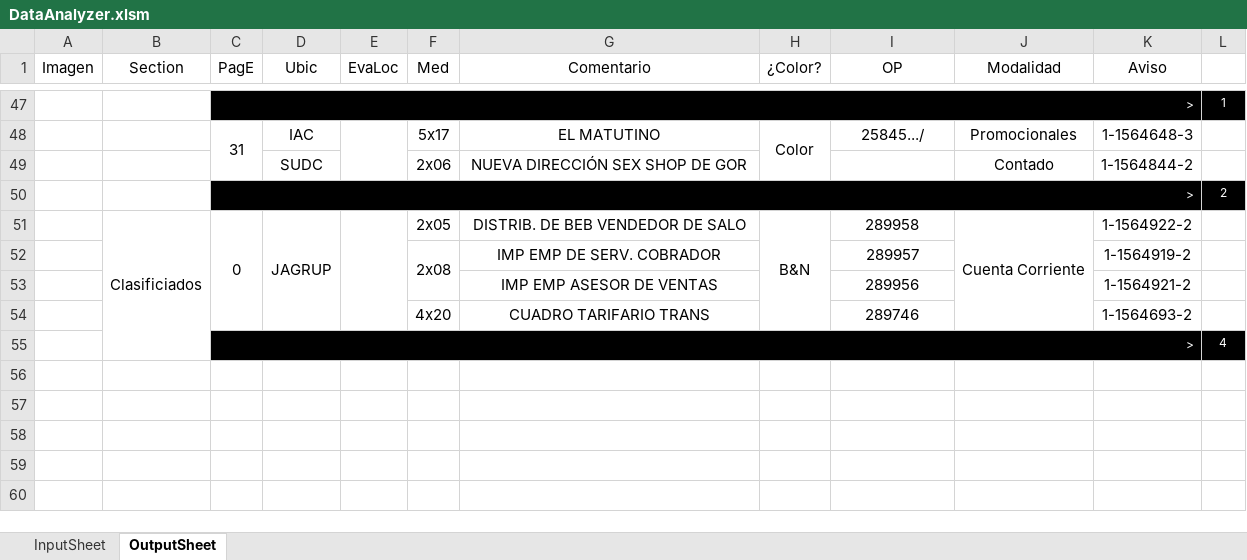
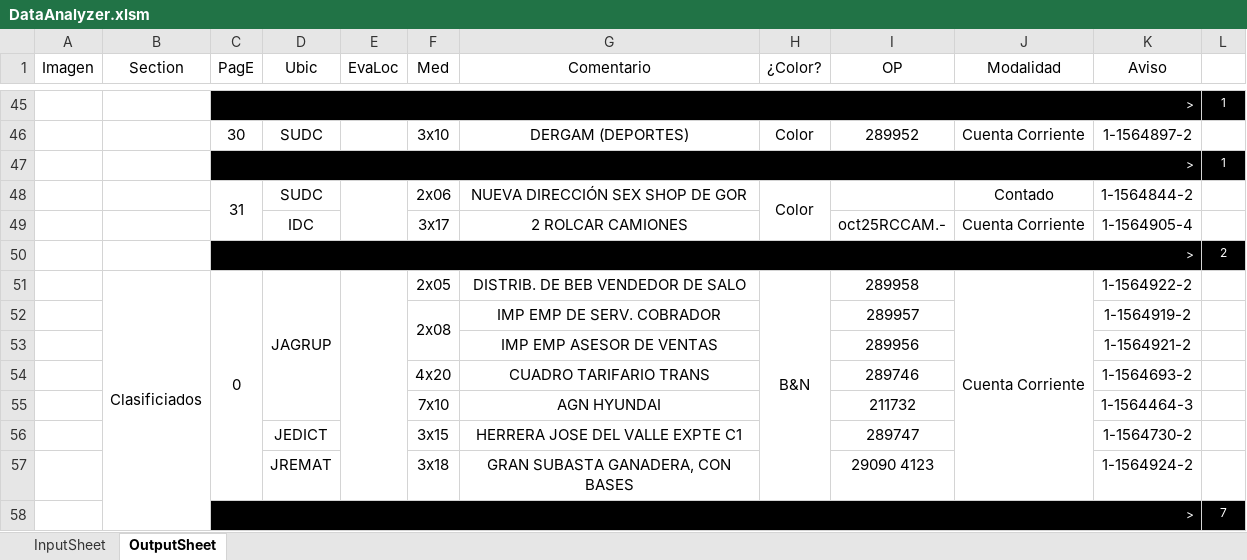
Before and after one commit to zherar7ordoya/xMSO-Excel, an Excel workbook: DataAnalyzer.xlsm, sheet OutputSheet, drawn as a sheet; only a part is shown, gaps mark what is left out; values as stored, in another font and other column widths than the file's, no borders; conditional formats not drawn; removed rows and columns are numbered as before the commit, all else as after; the diff covers the shown part only; the diff names each change by its address in the sheet, - before the commit and + after, or states it on an @@ line.

```diff
--- a/DataAnalyzer.xlsm (sheet OutputSheet)
+++ b/DataAnalyzer.xlsm (sheet OutputSheet)
-row 48:  |  | 31 | IAC |  | 5x17 | EL MATUTINO | Color | 25845.../ | Promocionales | 1-1564648-3 | 1
+row 46:  |  | 30 | SUDC |  | 3x10 | DERGAM (DEPORTES) | Color | 289952 | Cuenta Corriente | 1-1564897-2 | 1
@@ row 22 moved to row 47: > @@
-C48 (PagE): (empty)
+C48 (PagE): 31
+C48:C49 merged
+E48:E49 merged
-H48 (¿Color?): (empty)
+H48 (¿Color?): Color
+H48:H49 merged
+row 49:  |  |  | IDC |  | 3x17 | 2 ROLCAR CAMIONES |  | oct25RCCAM.- | Cuenta Corriente | 1-1564905-4 | 1
-row 55:  |  | > |  |  |  |  |  |  |  |  | 4
+row 55:  |  |  |  |  | 7x10 | AGN HYUNDAI |  | 211732 |  | 1-1564464-3 | 1
+row 56:  |  |  | JEDICT |  | 3x15 | HERRERA JOSE DEL VALLE EXPTE C1 |  | 289747 |  | 1-1564730-2 | 1
+row 57:  |  |  | JREMAT |  | 3x18 | GRAN SUBASTA GANADERA, CON BASES |  | 29090 4123 |  | 1-1564924-2 | 1
+row 58:  |  | > |  |  |  |  |  |  |  |  | 7
```
Also changed, not shown: 14 added rows, 15 removed rows, 2 moved rows, 26 edited cells and merged cells elsewhere in this sheet, hidden cells.
